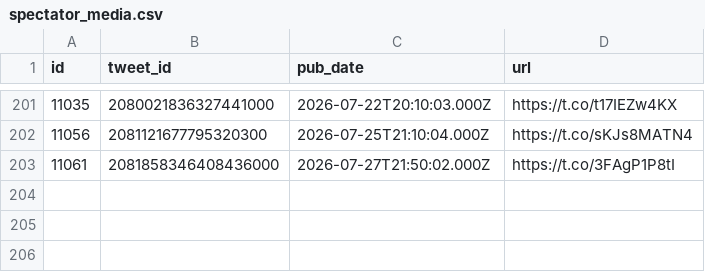
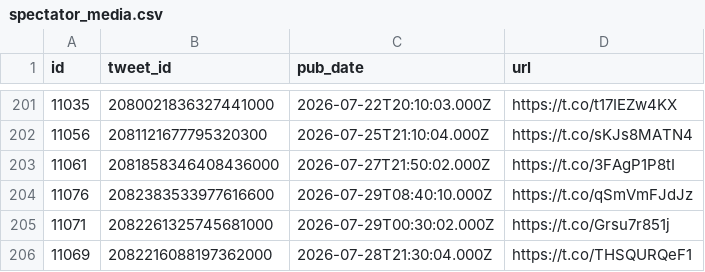
Before and after one commit to chiragr5241/Geopolitics, a CSV file: data/raw_data/spectator_media.csv, drawn as a sheet; only a part is shown, gaps mark what is left out.

```diff
--- a/data/raw_data/spectator_media.csv
+++ b/data/raw_data/spectator_media.csv
@@ -203 +203,4 @@
 "11061","2081858346408436000","2026-07-27T21:50:02.000Z","https://t.co/3FAgP1P8tI"
+"11076","2082383533977616600","2026-07-29T08:40:10.000Z","https://t.co/qSmVmFJdJz"
+"11071","2082261325745681000","2026-07-29T00:30:02.000Z","https://t.co/Grsu7r851j"
+"11069","2082216088197362000","2026-07-28T21:30:04.000Z","https://t.co/THSQURQeF1"
```
Also changed, not shown: data/incidents.csv, data/raw_data/spectator_raw.csv, 6 other files.
